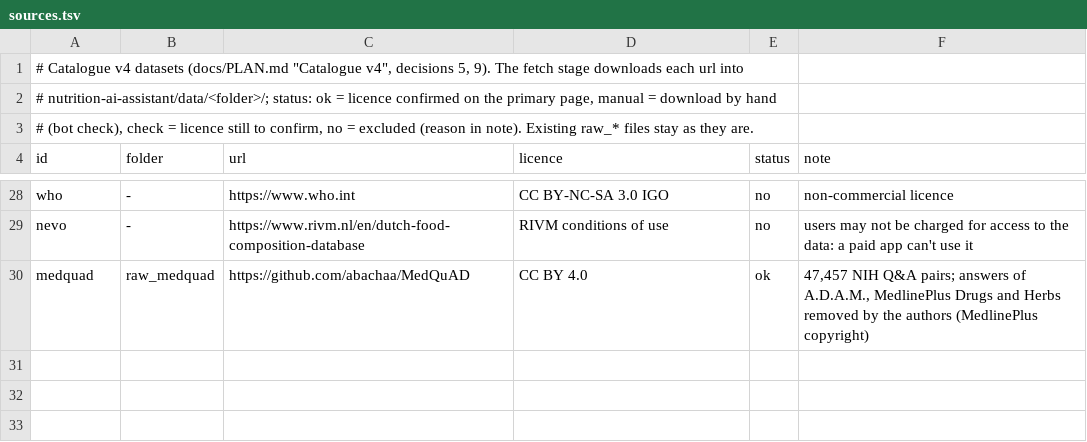
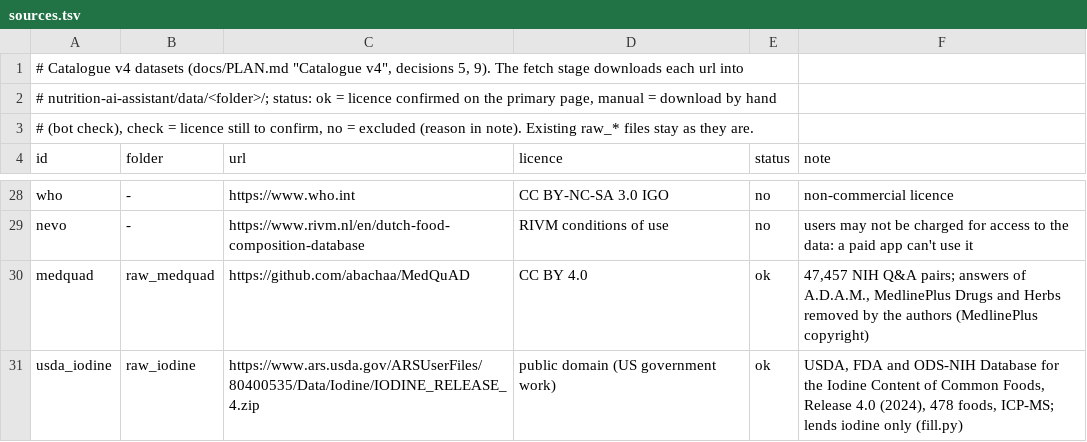
Before and after one commit to PartORG/My_Nutrition_AI, a TSV file: tool/catalog/sources.tsv, drawn as a sheet; only a part is shown, gaps mark what is left out.

```diff
--- a/tool/catalog/sources.tsv
+++ b/tool/catalog/sources.tsv
@@ -30 +30,2 @@ nevo	-	https://www.rivm.nl/en/dutch-food-composition-database	RIVM conditions of
 medquad	raw_medquad	https://github.com/abachaa/MedQuAD	CC BY 4.0	ok	47,457 NIH Q&A pairs; answers of A.D.A.M., MedlinePlus Drugs and Herbs removed by the authors (MedlinePlus copyright)
+usda_iodine	raw_iodine	https://www.ars.usda.gov/ARSUserFiles/80400535/Data/Iodine/IODINE_RELEASE_4.zip	public domain (US government work)	ok	USDA, FDA and ODS-NIH Database for the Iodine Content of Common Foods, Release 4.0 (2024), 478 foods, ICP-MS; lends iodine only (fill.py)
```
Also changed, not shown: 11 other files.
